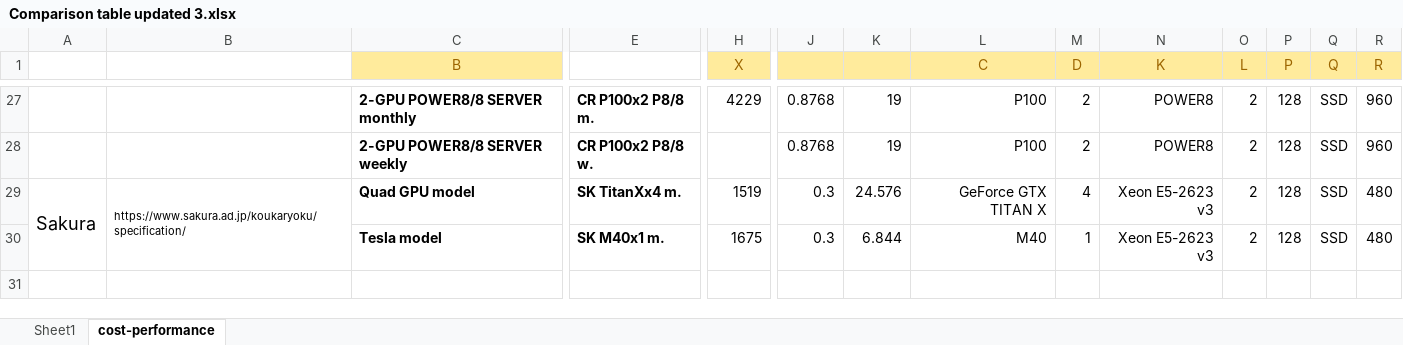
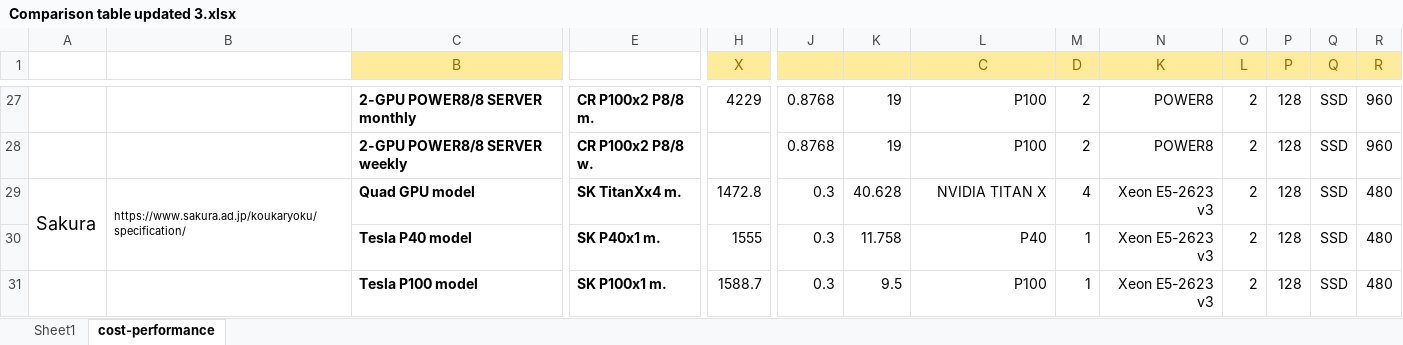
Before and after one commit to pyotr777/cloud_providers, an Excel workbook: Comparison table updated 3.xlsx, sheet cost-performance, drawn as a sheet; only a part is shown, gaps mark what is left out; values as stored, in another font and other column widths than the file's, no borders; conditional formats not drawn; rows hold the shown columns only; the diff names each change by its address in the sheet, - before the commit and + after, or states it on an @@ line.

```diff
--- a/Comparison table updated 3.xlsx (sheet cost-performance)
+++ b/Comparison table updated 3.xlsx (sheet cost-performance)
-H29 (X): 1519
+H29 (X): 1472.8
-K29: 24.576
+K29: 40.628
-L29 (C): GeForce GTX TITAN X
+L29 (C): NVIDIA TITAN X
-C30 (B): Tesla model
+C30 (B): Tesla P40 model
-E30: SK M40x1 m.
+E30: SK P40x1 m.
-H30 (X): 1675
+H30 (X): 1555
-K30: 6.844
+K30: 11.758
-L30 (C): M40
+L30 (C): P40
+row 31:  |  | Tesla P100 model | SK P100x1 m. | 1588.7 | 0.3 | 9.5 | P100 | 1 | Xeon E5-2623 v3 | 2 | 128 | SSD | 480
```
Also changed, not shown: sheet Sheet1, 4 other files.
